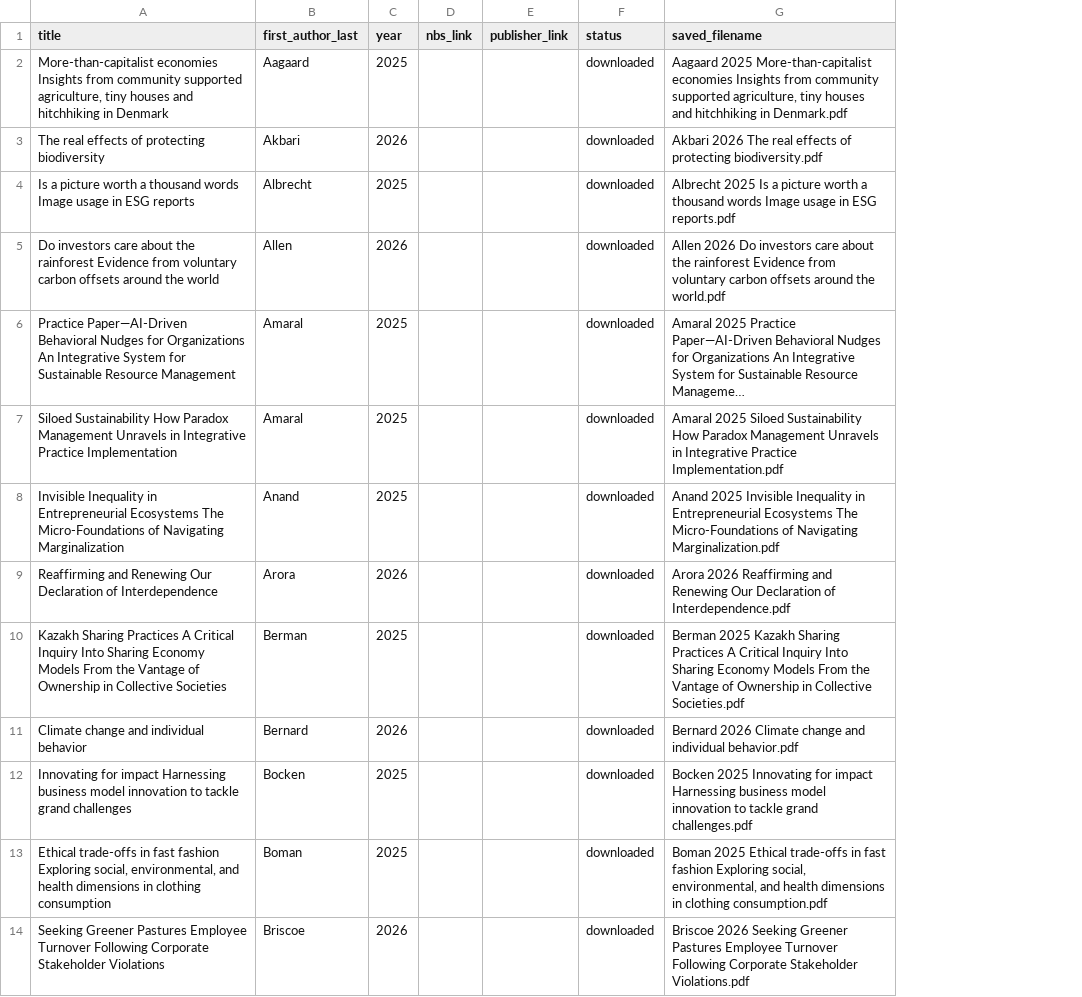
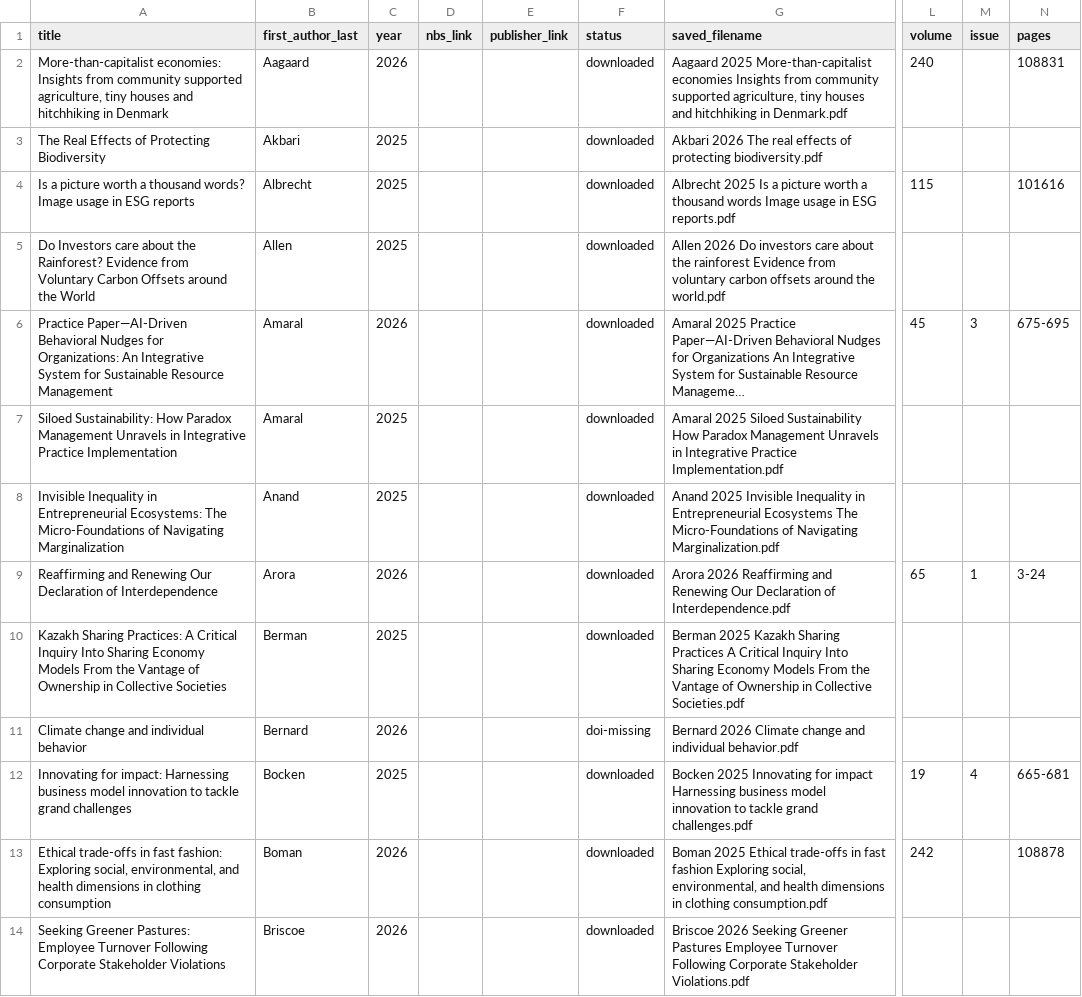
Before and after one commit to binqi20/management-research-notes, a TSV file: library/NBS/2025-12/manifest.tsv, drawn as a sheet; only a part is shown, gaps mark what is left out; long unchanged cells end in …; the diff covers the shown part only; the diff names each change by its address in the sheet, - before the commit and + after, or states it on an @@ line.

```diff
--- a/library/NBS/2025-12/manifest.tsv
+++ b/library/NBS/2025-12/manifest.tsv
+column L (volume), rows 2-13: 240 |  | 115 |  | 45 |  |  | 65 |  |  | 19 | 242
+column M (issue), rows 6-12: 3 |  |  | 1 |  |  | 4
+column N (pages), rows 2-13: 108831 |  | 101616 |  | 675-695 |  |  | 3-24 |  |  | 665-681 | 108878
-A2 (title): More-than-capitalist economies Insights from…
+A2 (title): More-than-capitalist economies: Insights from…
-C2 (year): 2025
+C2 (year): 2026
-A3 (title): The real effects of protecting biodiversity
+A3 (title): The Real Effects of Protecting Biodiversity
-C3 (year): 2026
+C3 (year): 2025
-A4 (title): …a thousand words Image usage…
+A4 (title): …a thousand words? Image usage…
-A5 (title): Do investors care about the rainforest Evidence from voluntary carbon offsets around the world
+A5 (title): Do Investors care about the Rainforest? Evidence from Voluntary Carbon Offsets around the World
-C5 (year): 2026
+C5 (year): 2025
-A6 (title): …Nudges for Organizations An Integrative…
+A6 (title): …Nudges for Organizations: An Integrative…
-C6 (year): 2025
+C6 (year): 2026
-A7 (title): Siloed Sustainability How Paradox…
+A7 (title): Siloed Sustainability: How Paradox…
-A8 (title): …in Entrepreneurial Ecosystems The Micro-Foundations…
+A8 (title): …in Entrepreneurial Ecosystems: The Micro-Foundations…
-A10 (title): Kazakh Sharing Practices A Critical…
+A10 (title): Kazakh Sharing Practices: A Critical…
-F11 (status): downloaded
+F11 (status): doi-missing
-A12 (title): Innovating for impact Harnessing business…
+A12 (title): Innovating for impact: Harnessing business…
-A13 (title): …in fast fashion Exploring social,…
+A13 (title): …in fast fashion: Exploring social,…
-C13 (year): 2025
+C13 (year): 2026
-A14 (title): Seeking Greener Pastures Employee Turnover…
+A14 (title): Seeking Greener Pastures: Employee Turnover…
```
Also changed, not shown: 96 edited cells elsewhere in this file, library/NBS/2026-01/manifest.tsv, 4 other files.
